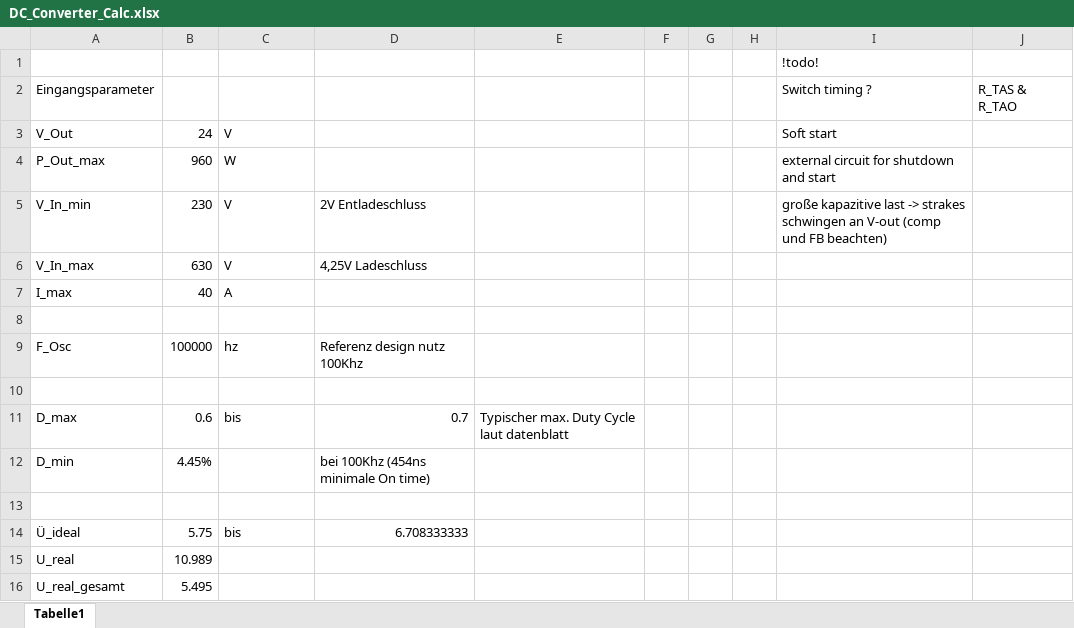
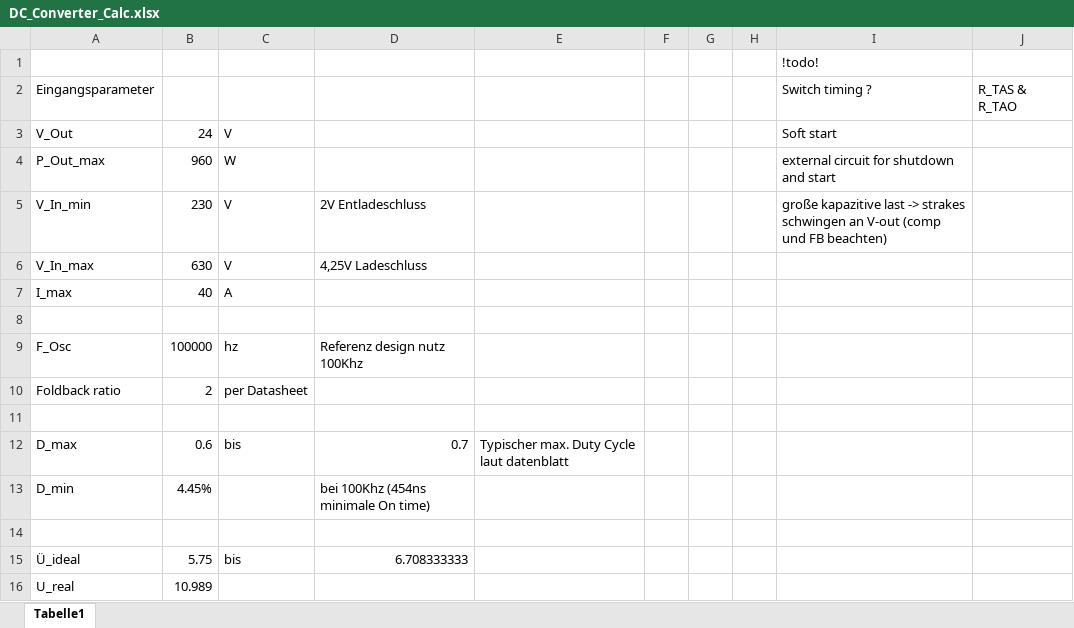
Before and after one commit to baltic-racing/03---HV_DCDC, an Excel workbook: DC_Converter_Calc.xlsx, sheet Tabelle1, drawn as a sheet; only a part is shown; the shorter side is filled out with more unchanged rows; values as stored, in another font and other column widths than the file's, no borders; charts and pictures not drawn; the diff covers the shown part only; the diff names each change by its address in the sheet, - before the commit and + after, or states it on an @@ line.

```diff
--- a/DC_Converter_Calc.xlsx (sheet Tabelle1)
+++ b/DC_Converter_Calc.xlsx (sheet Tabelle1)
+row 10: Foldback ratio | 2 | per Datasheet
```
Also changed, not shown: 117 added rows, 1 removed row and 6 edited cells elsewhere in this sheet, formulas that keep their value, charts or pictures, 3 other files.
